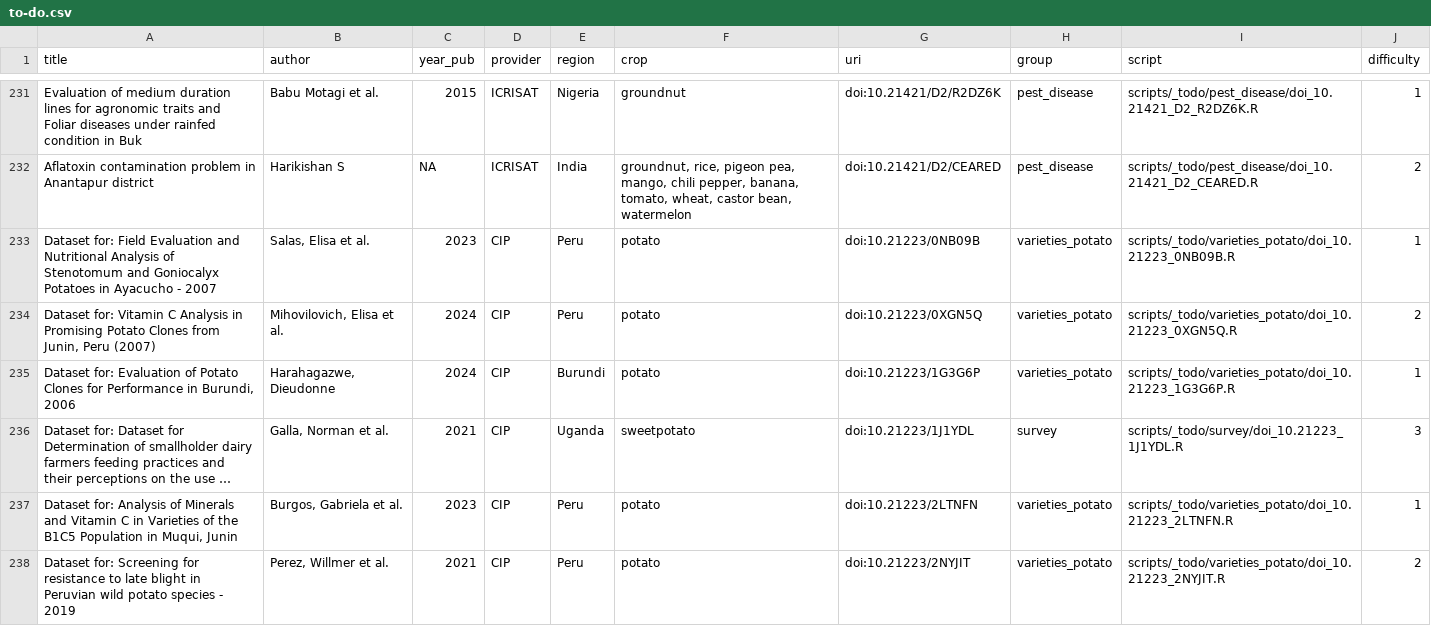
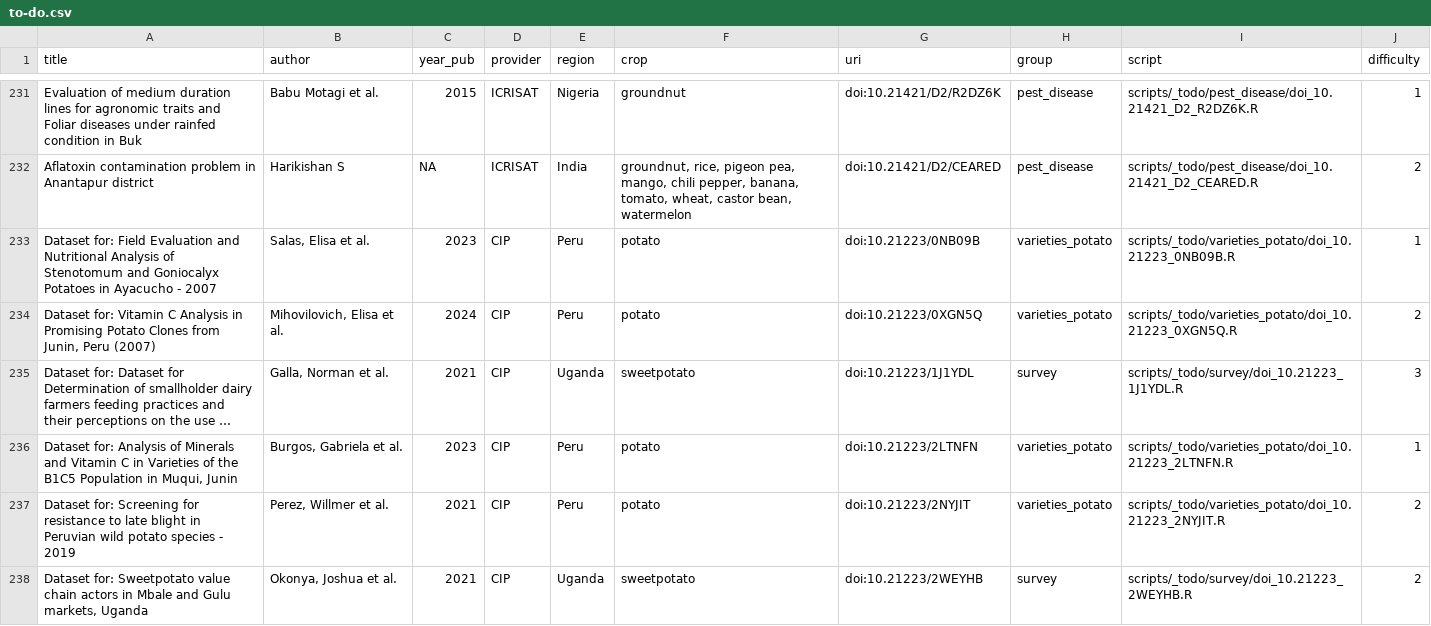
Before and after one commit to carob-data/carob, a CSV file: misc/todo/to-do.csv, drawn as a sheet; only a part is shown, gaps mark what is left out; the shorter side is filled out with more unchanged rows; long unchanged cells end in …; the diff names each change by its address in the sheet, - before the commit and + after, or states it on an @@ line.

```diff
--- a/misc/todo/to-do.csv
+++ b/misc/todo/to-do.csv
-row 235: Dataset for: Evaluation of Potato Clones for Performance in Burundi, 2006 | Harahagazwe, Dieudonne | 2024 | CIP | Burundi | potato | doi:10.21223/1G3G6P | varieties_potato | scripts/_todo/varieties_potato/doi_10.21223_1G3G6P.R | 1
```
